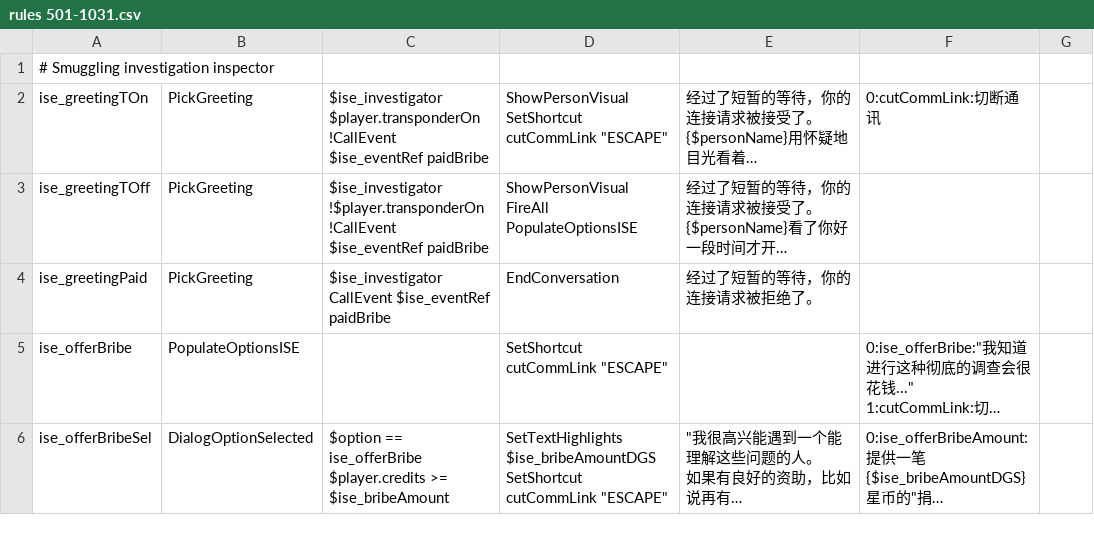
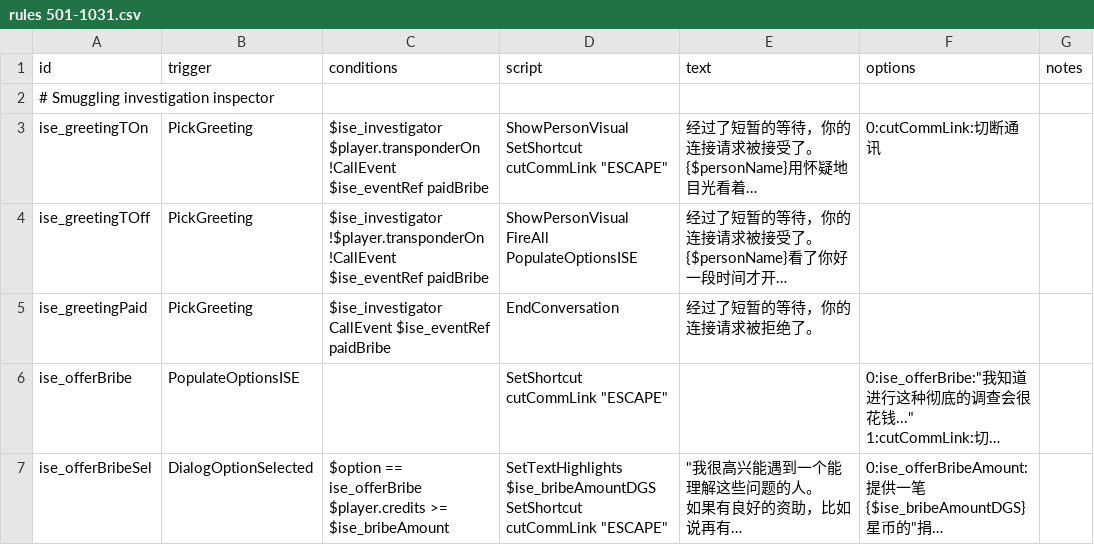
Before and after one commit to TruthOriginem/Starsector-0951-Localization, a CSV file: localization/data/campaign/rules分段/rules 501-1031.csv, drawn as a sheet; only a part is shown; long unchanged cells end in …; the diff names each change by its address in the sheet, - before the commit and + after, or states it on an @@ line.

```diff
--- a/localization/data/campaign/rules分段/rules 501-1031.csv
+++ b/localization/data/campaign/rules分段/rules 501-1031.csv
+row 1: id | trigger | conditions | script | text | options | notes
```
Also changed, not shown: localization/data/campaign/rules分段/rules 1-500.csv, 1 other file.
